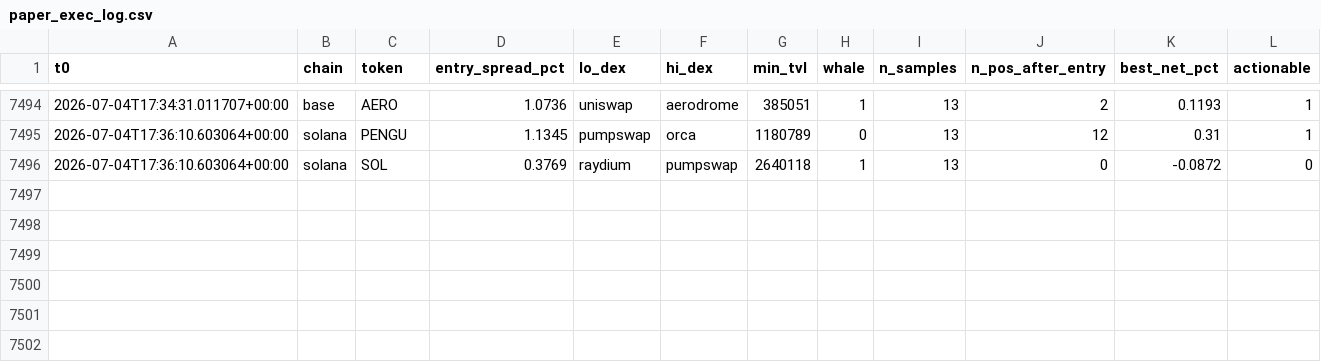
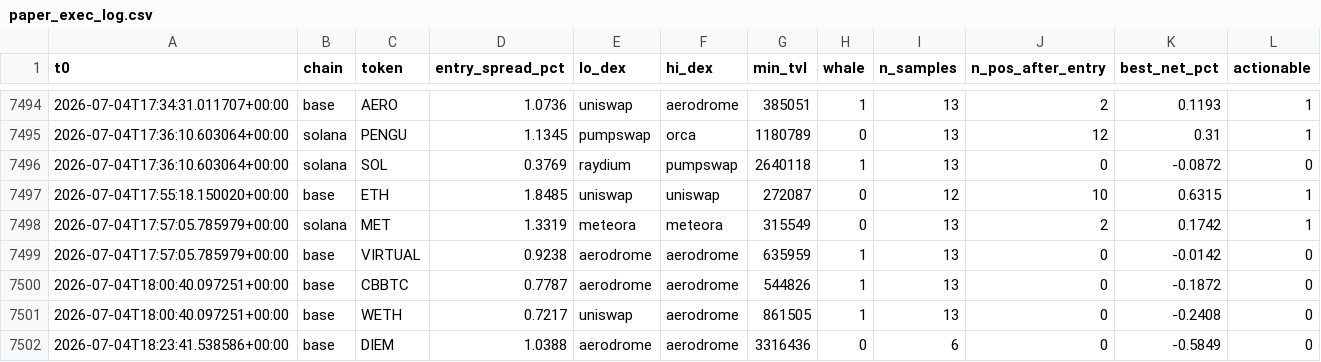
Before and after one commit to bagstreet/test, a CSV file: state/paper_exec_log.csv, drawn as a sheet; only a part is shown, gaps mark what is left out; the diff names each change by its address in the sheet, - before the commit and + after, or states it on an @@ line.

```diff
--- a/state/paper_exec_log.csv
+++ b/state/paper_exec_log.csv
+row 7497: 2026-07-04T17:55:18.150020+00:00 | base | ETH | 1.8485 | uniswap | uniswap | 272087 | 0 | 12 | 10 | 0.6315 | 1
+row 7498: 2026-07-04T17:57:05.785979+00:00 | solana | MET | 1.3319 | meteora | meteora | 315549 | 0 | 13 | 2 | 0.1742 | 1
+row 7499: 2026-07-04T17:57:05.785979+00:00 | base | VIRTUAL | 0.9238 | aerodrome | aerodrome | 635959 | 1 | 13 | 0 | -0.0142 | 0
+row 7500: 2026-07-04T18:00:40.097251+00:00 | base | CBBTC | 0.7787 | aerodrome | aerodrome | 544826 | 1 | 13 | 0 | -0.1872 | 0
+row 7501: 2026-07-04T18:00:40.097251+00:00 | base | WETH | 0.7217 | uniswap | aerodrome | 861505 | 1 | 13 | 0 | -0.2408 | 0
+row 7502: 2026-07-04T18:23:41.538586+00:00 | base | DIEM | 1.0388 | aerodrome | aerodrome | 3316436 | 0 | 6 | 0 | -0.5849 | 0
```
Also changed, not shown: 4 other files.
